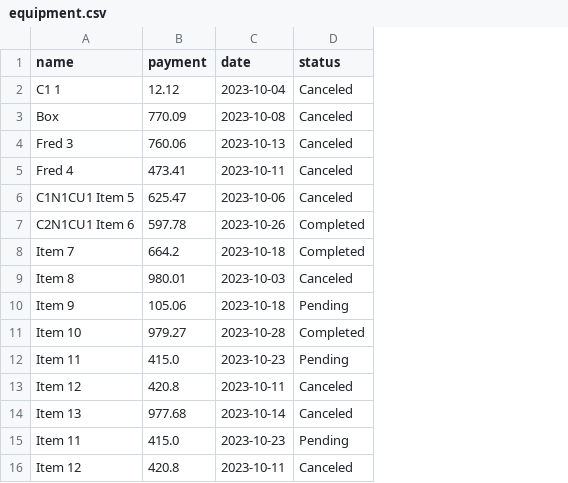
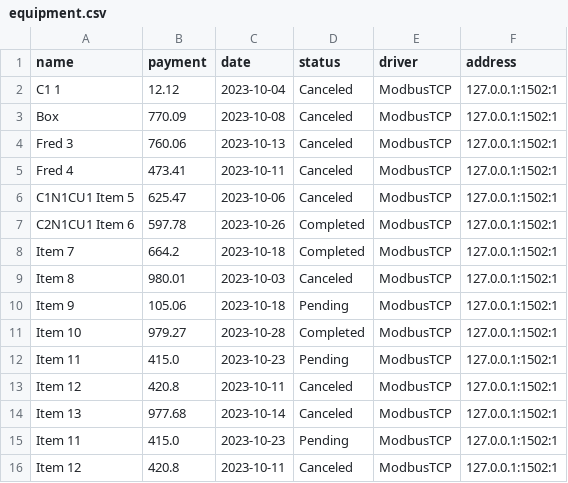
Before and after one commit to smudge1977/reflex-examples, a CSV file: kk-example1/equipment.csv, drawn as a sheet; the diff names each change by its address in the sheet, - before the commit and + after, or states it on an @@ line.

Commit message:
equipment

```diff
--- a/kk-example1/equipment.csv
+++ b/kk-example1/equipment.csv
+column E (driver), rows 2-16: all ModbusTCP
+column F (address), rows 2-16: all 127.0.0.1:1502:1
```
Also changed, not shown: 3 other files.
